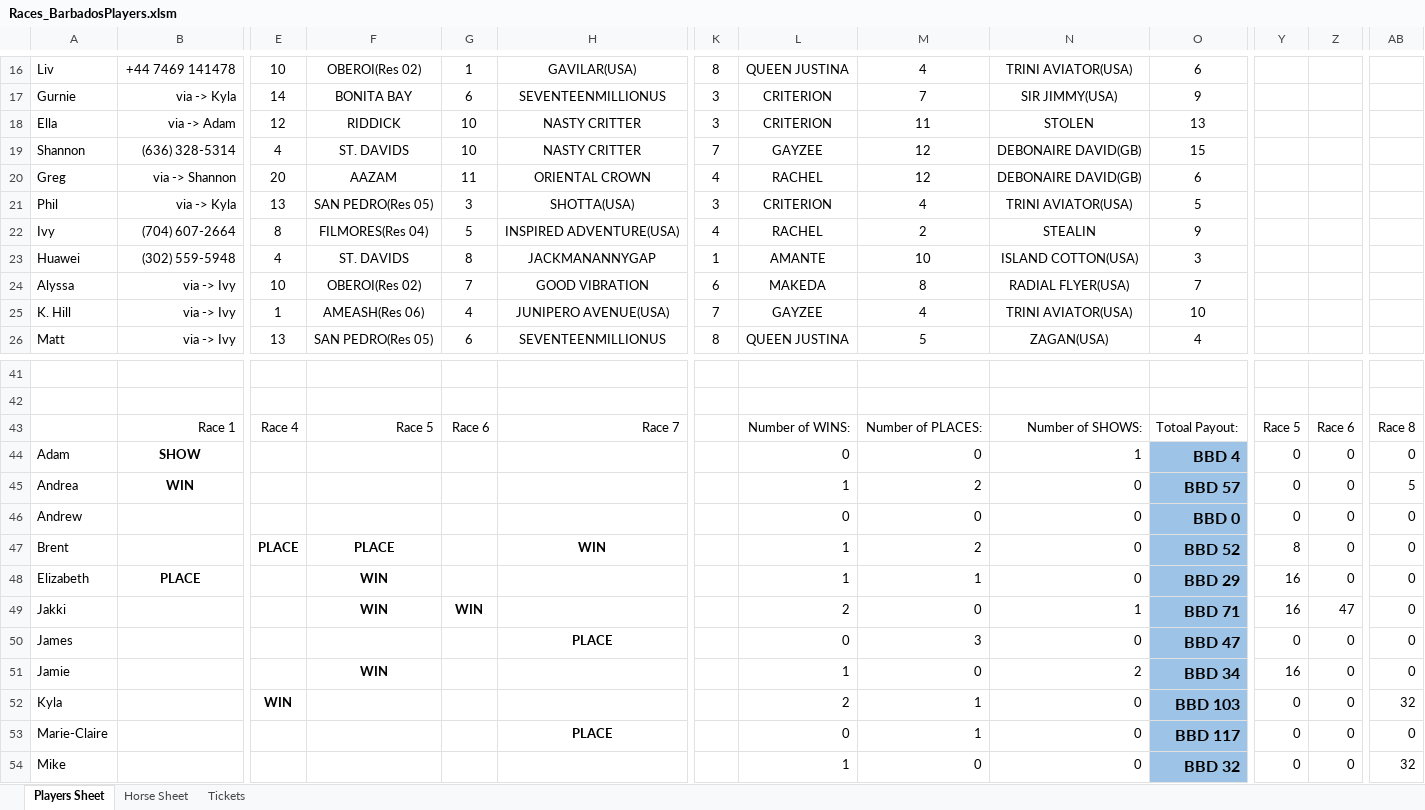
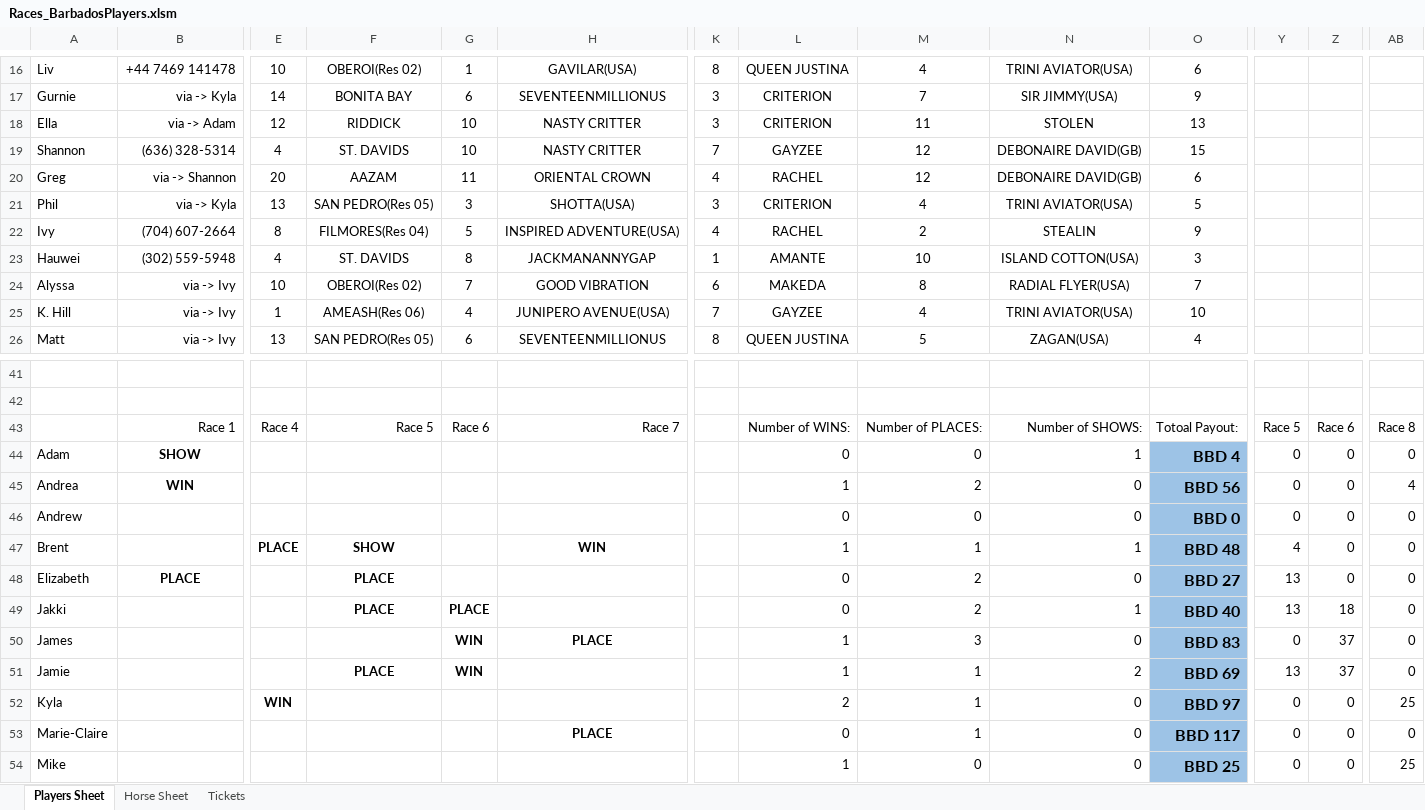
Before and after one commit to KPH3802/Barbados_Turf_Club_Horse_Racing, an Excel workbook: Races_BarbadosPlayers.xlsm, sheet Players Sheet, drawn as a sheet; only a part is shown, gaps mark what is left out; values as stored, in another font and other column widths than the file's, no borders; conditional formats not drawn; the diff covers the shown part only; the diff names each change by its address in the sheet, - before the commit and + after, or states it on an @@ line.

```diff
--- a/Races_BarbadosPlayers.xlsm (sheet Players Sheet)
+++ b/Races_BarbadosPlayers.xlsm (sheet Players Sheet)
-A23: Huawei
+A23: Hauwei
-O45: BBD 57
+O45: BBD 56
-AB45: 5
+AB45: 4
-F47: PLACE
+F47: SHOW
-M47: 2
+M47: 1
-N47: 0
+N47: 1
-O47: BBD 52
+O47: BBD 48
-Y47: 8
+Y47: 4
-F48:F49: WIN
+F48:F49: PLACE
-L48: 1
+L48: 0
-M48: 1
+M48: 2
-O48: BBD 29
+O48: BBD 27
-Y48:Y49: 16
+Y48:Y49: 13
-G49: WIN
+G49: PLACE
-L49: 2
+L49: 0
-M49: 0
+M49: 2
-O49: BBD 71
+O49: BBD 40
-Z49: 47
+Z49: 18
-G50:G51: (empty)
+G50:G51: WIN
-L50: 0
+L50: 1
-O50: BBD 47
+O50: BBD 83
-Z50:Z51: 0
+Z50:Z51: 37
-F51: WIN
+F51: PLACE
-M51: 0
+M51: 1
-O51: BBD 34
+O51: BBD 69
-Y51: 16
+Y51: 13
-O52: BBD 103
+O52: BBD 97
-AB52: 32
+AB52: 25
-O54: BBD 32
+O54: BBD 25
-AB54: 32
+AB54: 25
```
Also changed, not shown: 71 edited cells elsewhere in this sheet, formulas that keep their value, 4 other files.
